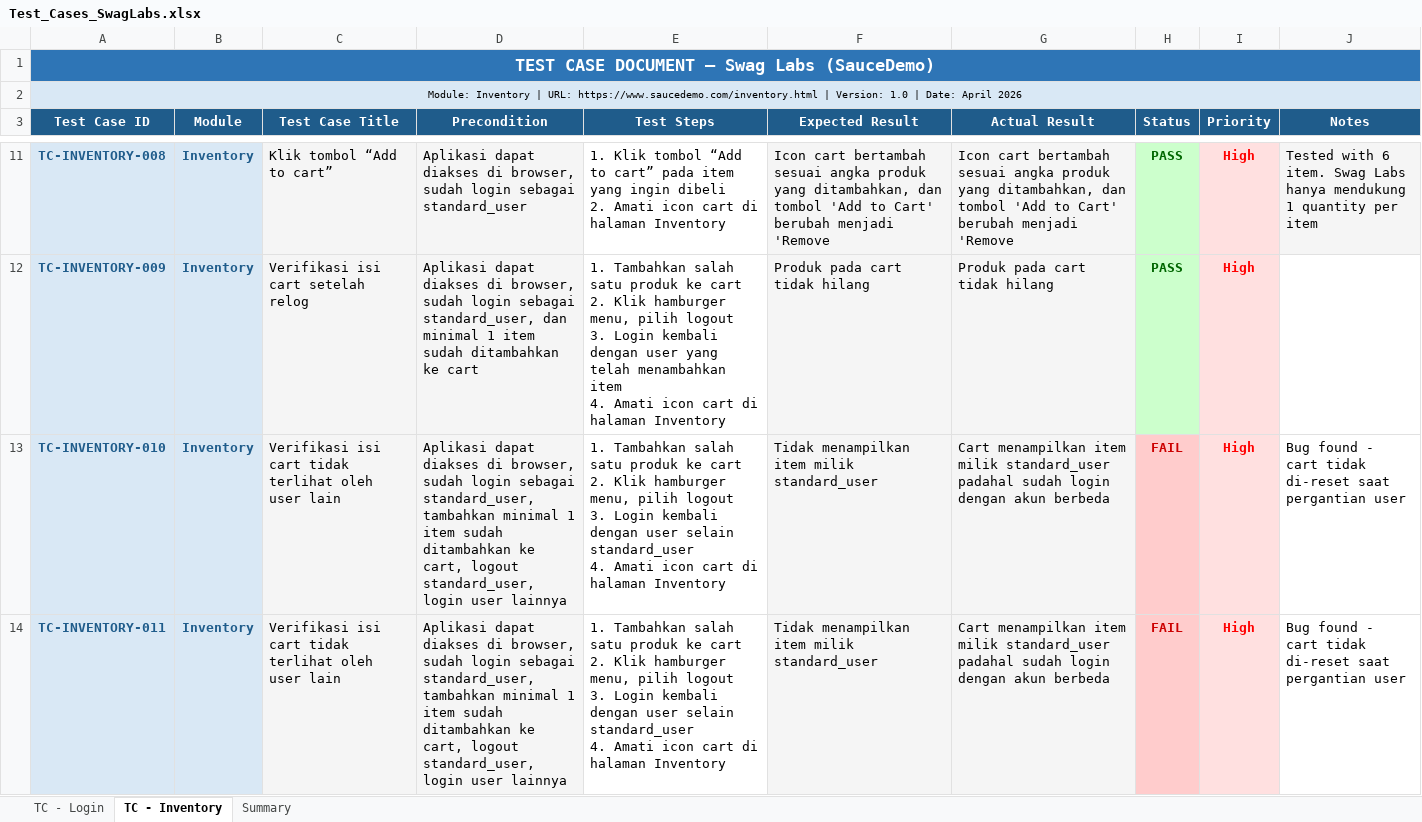
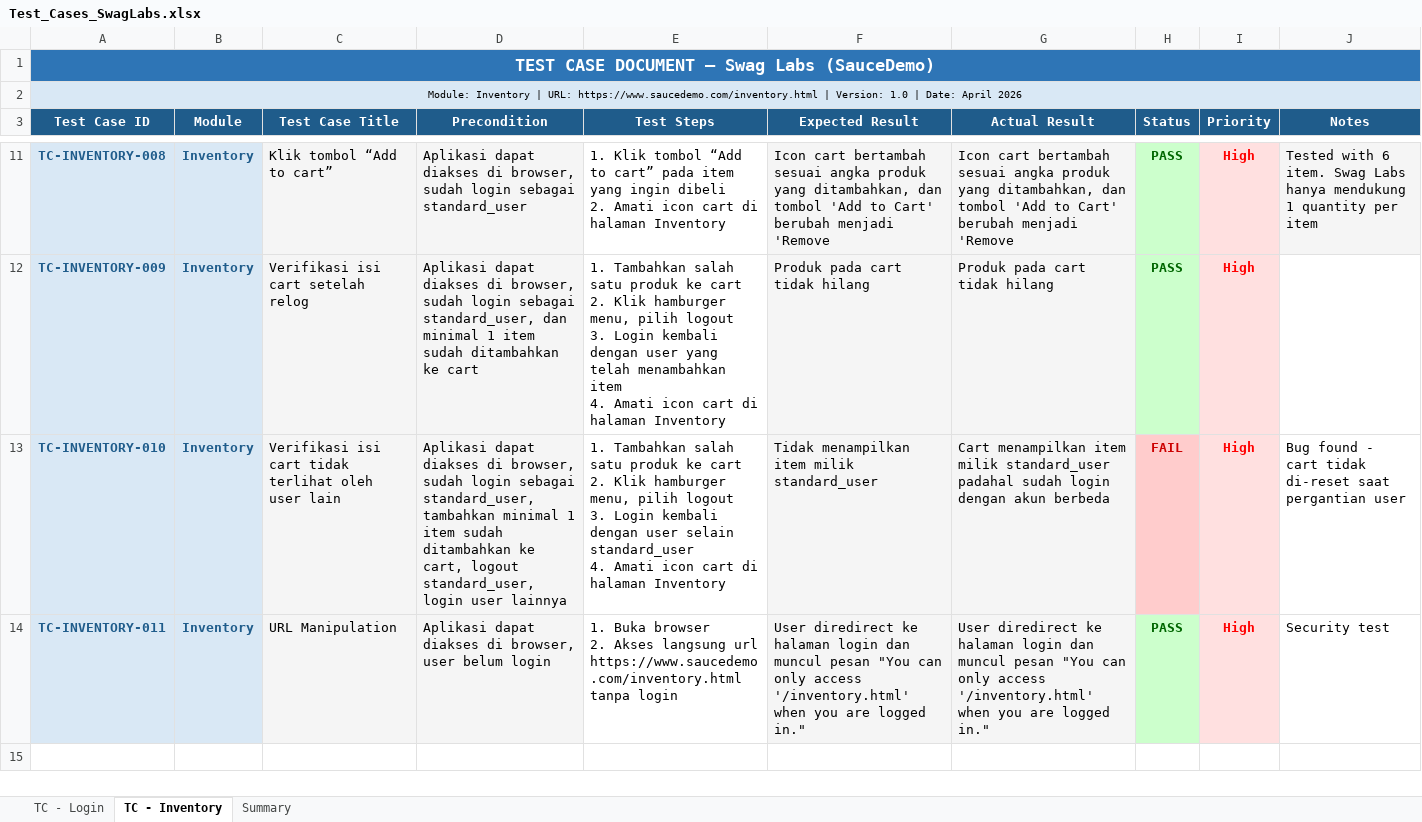
Before and after one commit to rooneyaan10/qa-portfolio-swaglabs, an Excel workbook: test-cases/Test_Cases_SwagLabs.xlsx, sheet TC - Inventory, drawn as a sheet; only a part is shown, gaps mark what is left out; values as stored, in another font and other column widths than the file's, no borders; ↵ is a line break in a cell; the diff names each change by its address in the sheet, - before the commit and + after, or states it on an @@ line.

Commit message:
feat: add TC-INVENTORY-011 test case

```diff
--- a/test-cases/Test_Cases_SwagLabs.xlsx (sheet TC - Inventory)
+++ b/test-cases/Test_Cases_SwagLabs.xlsx (sheet TC - Inventory)
-C14 (Test Case Title): Verifikasi isi cart tidak terlihat oleh user lain
+C14 (Test Case Title): URL Manipulation
-D14 (Precondition): …di browser, sudah login sebagai standard_user, tambahkan minimal 1 item sudah ditambahkan ke cart, logout standard_user, login user lainnya
+D14 (Precondition): …di browser, user belum login
-E14 (Test Steps): 1. Tambahkan salah satu produk ke cart ↵ 2. Klik hamburger menu, pilih logout ↵ 3. Login kembali dengan user selain standard_user ↵ 4. Amati icon cart di halaman Inventory
+E14 (Test Steps): 1. Buka browser ↵ 2. Akses langsung url https://www.saucedemo.com/inventory.html tanpa login
-F14 (Expected Result): Tidak menampilkan item milik standard_user
+F14 (Expected Result): User diredirect ke halaman login dan muncul pesan "You can only access '/inventory.html' when you are logged in."
-G14 (Actual Result): Cart menampilkan item milik standard_user padahal sudah login dengan akun berbeda
+G14 (Actual Result): User diredirect ke halaman login dan muncul pesan "You can only access '/inventory.html' when you are logged in."
-H14 (Status): FAIL
+H14 (Status): PASS
@@ H14 fill: #FFCCCC → #CCFFCC, text colour: #CC0000 → #006600 @@
-J14 (Notes): Bug found - cart tidak di-reset saat pergantian user
+J14 (Notes): Security test
```
Also changed, not shown: 1 other file.
